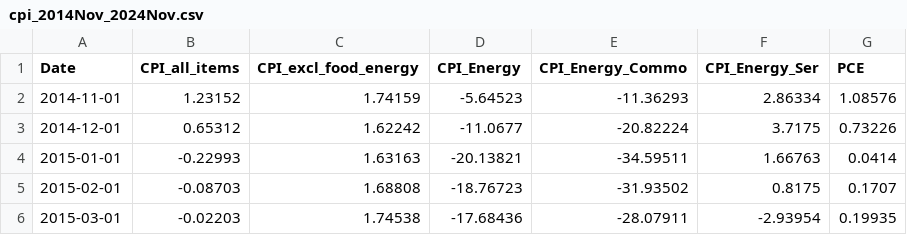
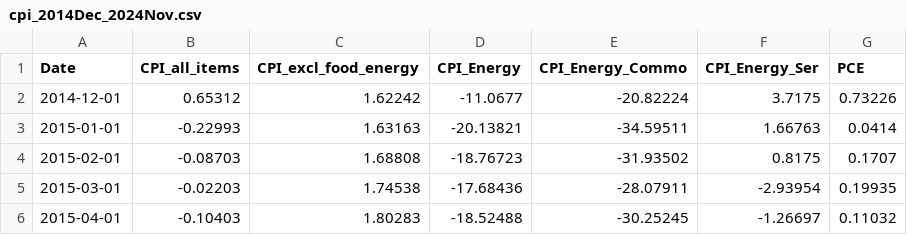
Before and after one commit to florencex5/Hard_Commodities, a CSV file: outputs/cpi_2014Dec_2024Nov.csv (was outputs/cpi_2014Nov_2024Nov.csv), drawn as a sheet; only a part is shown; the shorter side is filled out with more unchanged rows.

Commit message:
update output folders

```diff
--- a/outputs/cpi_2014Nov_2024Nov.csv
+++ b/outputs/cpi_2014Dec_2024Nov.csv
@@ -1,3 +1,2 @@
 Date,CPI_all_items,CPI_excl_food_energy,CPI_Energy,CPI_Energy_Commo,CPI_Energy_Ser,PCE
-2014-11-01,1.23152,1.74159,-5.64523,-11.36293,2.86334,1.08576
 2014-12-01,0.65312,1.62242,-11.0677,-20.82224,3.7175,0.73226
```
Also changed, not shown: 1 other file.
